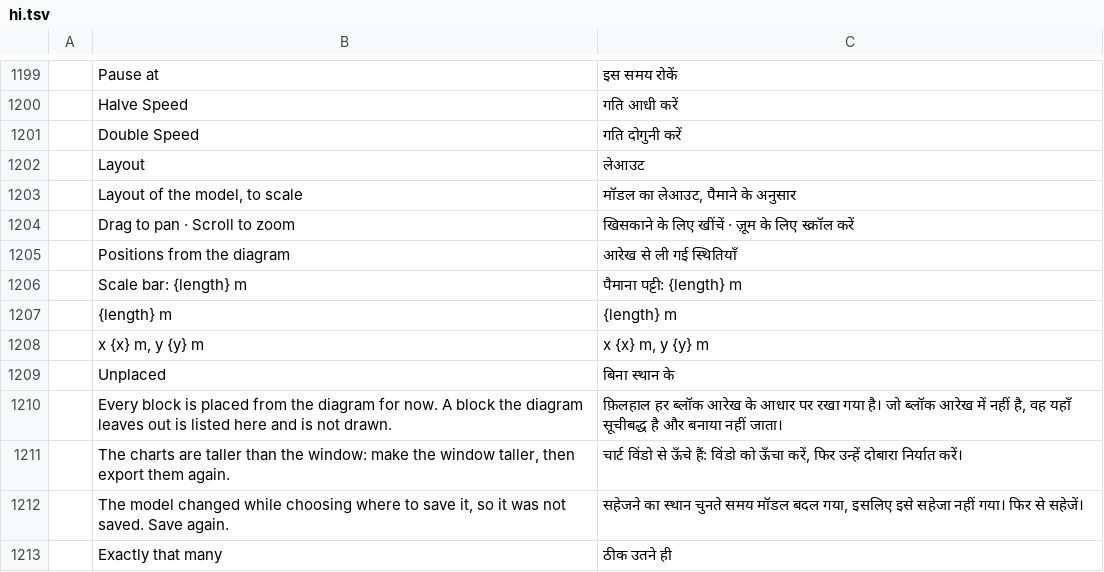
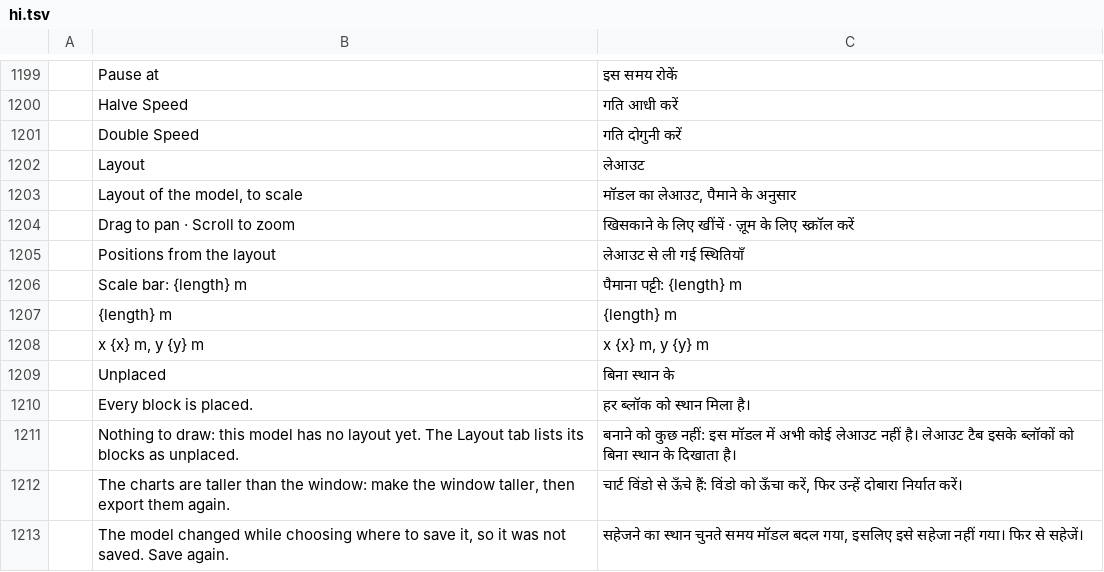
Before and after one commit to helenkwok/StochCraft, a TSV file: i18n/hi.tsv, drawn as a sheet; only a part is shown, gaps mark what is left out; the shorter side is filled out with more unchanged rows; removed rows and columns are numbered as before the commit, all else as after; the diff names each change by its address in the sheet, - before the commit and + after, or states it on an @@ line.

Commit message:
Layout L3: the plan and 3D drawn from the layout; the sorter redrawn
The Layout and 3D views now draw only from the model's layout. A conveyor is its track's
path and a block stands at its place; a block with neither is listed as unplaced and drawn
nowhere. The 3D view's guesses from the flow diagram (belts between block centres, the
invented loop ring, lanes fanned from one point) are gone.

The 3D shapes are built by code in a new kit in the render crate: belt sections swept along
any path with side rails, legs, feet and a dashed accent stripe; a scanner arch; a packing
station with its screen and cartons; a pallet of cartons; a roll cage; a control cabinet with
a stack light; and parcels in three sizes. A rail opens where a lane leaves a belt (with a
transfer plate) or an infeed joins it. Each block's look comes from one function by kind, so
another source of shapes can replace it later. Floors and markings from the scenery are drawn
first, with soft shadows under every object, and the colours follow the light and dark
themes.

Watching a run, each item is a parcel at point_at(s) on its conveyor's path, in its product's
colour; Fit and opening the view frame the whole scene at a three-quarter angle, centred and
filling the view.

The sorter example gains a floor, walkway markings and a scanner arch over the infeed.

```diff
--- a/i18n/hi.tsv
+++ b/i18n/hi.tsv
-row 1205:  | Positions from the diagram | आरेख से ली गई स्थितियाँ
+row 1205:  | Positions from the layout | लेआउट से ली गई स्थितियाँ
-row 1210:  | Every block is placed from the diagram for now. A block the diagram leaves out is listed here and is not drawn. | फ़िलहाल हर ब्लॉक आरेख के आधार पर रखा गया है। जो ब्लॉक आरेख में नहीं है, वह यहाँ सूचीबद्ध है और बनाया नहीं जाता।
+row 1210:  | Every block is placed. | हर ब्लॉक को स्थान मिला है।
+row 1211:  | Nothing to draw: this model has no layout yet. The Layout tab lists its blocks as unplaced. | बनाने को कुछ नहीं: इस मॉडल में अभी कोई लेआउट नहीं है। लेआउट टैब इसके ब्लॉकों को बिना स्थान के दिखाता है।
```
Also changed, not shown: i18n/ca.tsv, i18n/es.tsv, 53 other files.
